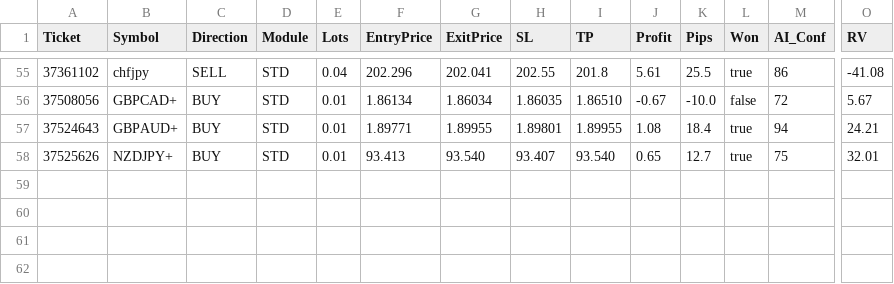
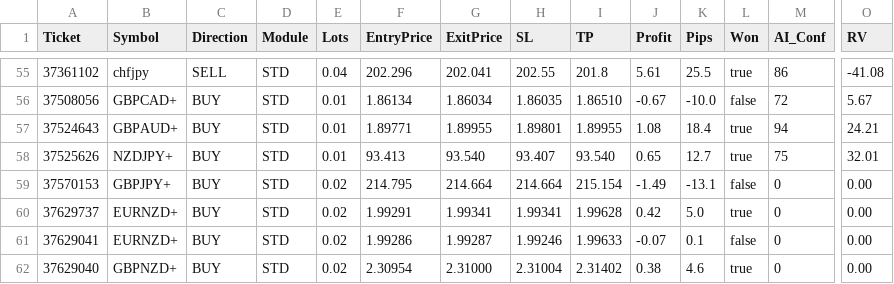
Before and after one commit to gabriworkia/profit-radar-ai, a CSV file: Data/PRP_TradeLog.csv, drawn as a sheet; only a part is shown, gaps mark what is left out; rows hold the shown columns only; the diff names each change by its address in the sheet, - before the commit and + after, or states it on an @@ line.

Commit message:
Update trade log with new entries and corrections

```diff
--- a/Data/PRP_TradeLog.csv
+++ b/Data/PRP_TradeLog.csv
+row 59: 37570153 | GBPJPY+ | BUY | STD | 0.02 | 214.795 | 214.664 | 214.664 | 215.154 | -1.49 | -13.1 | false | 0 | 0.00
+row 60: 37629737 | EURNZD+ | BUY | STD | 0.02 | 1.99291 | 1.99341 | 1.99341 | 1.99628 | 0.42 | 5.0 | true | 0 | 0.00
+row 61: 37629041 | EURNZD+ | BUY | STD | 0.02 | 1.99286 | 1.99287 | 1.99246 | 1.99633 | -0.07 | 0.1 | false | 0 | 0.00
+row 62: 37629040 | GBPNZD+ | BUY | STD | 0.02 | 2.30954 | 2.31000 | 2.31004 | 2.31402 | 0.38 | 4.6 | true | 0 | 0.00
```
